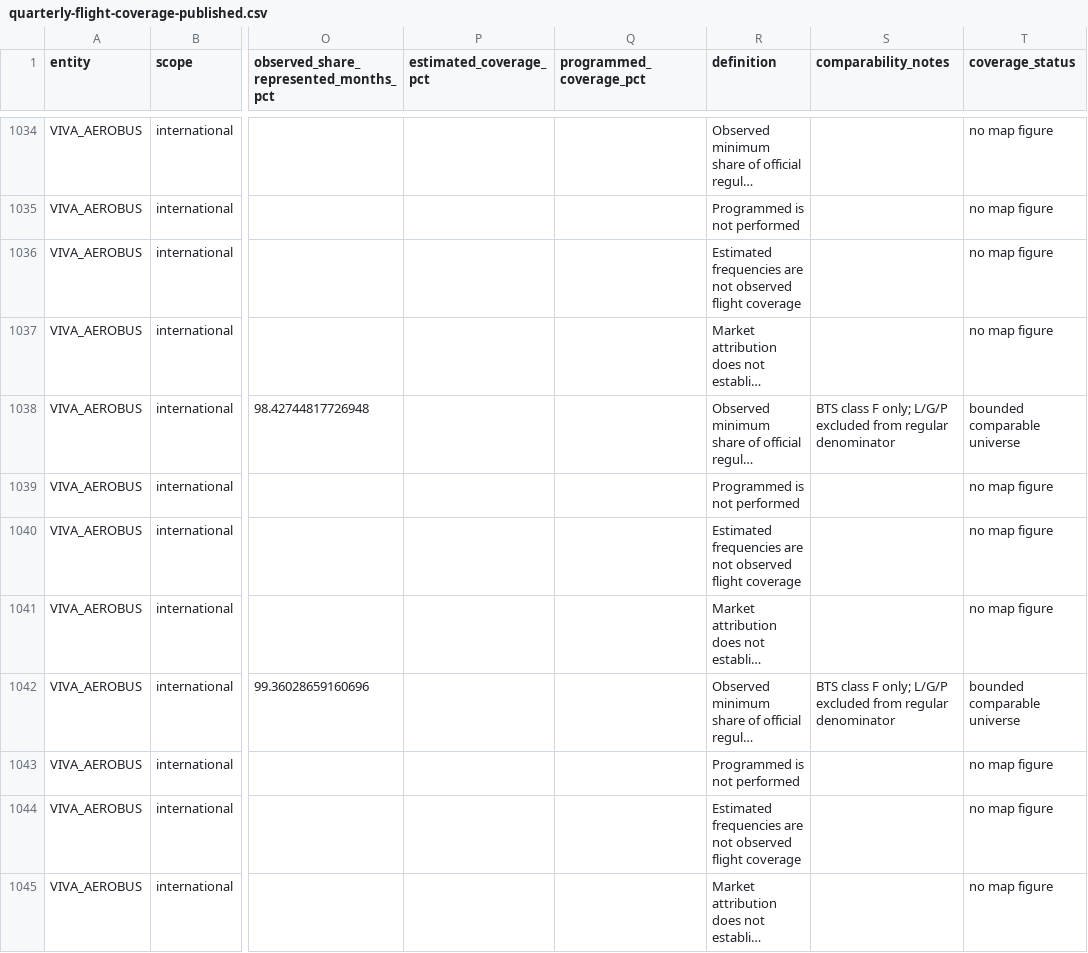
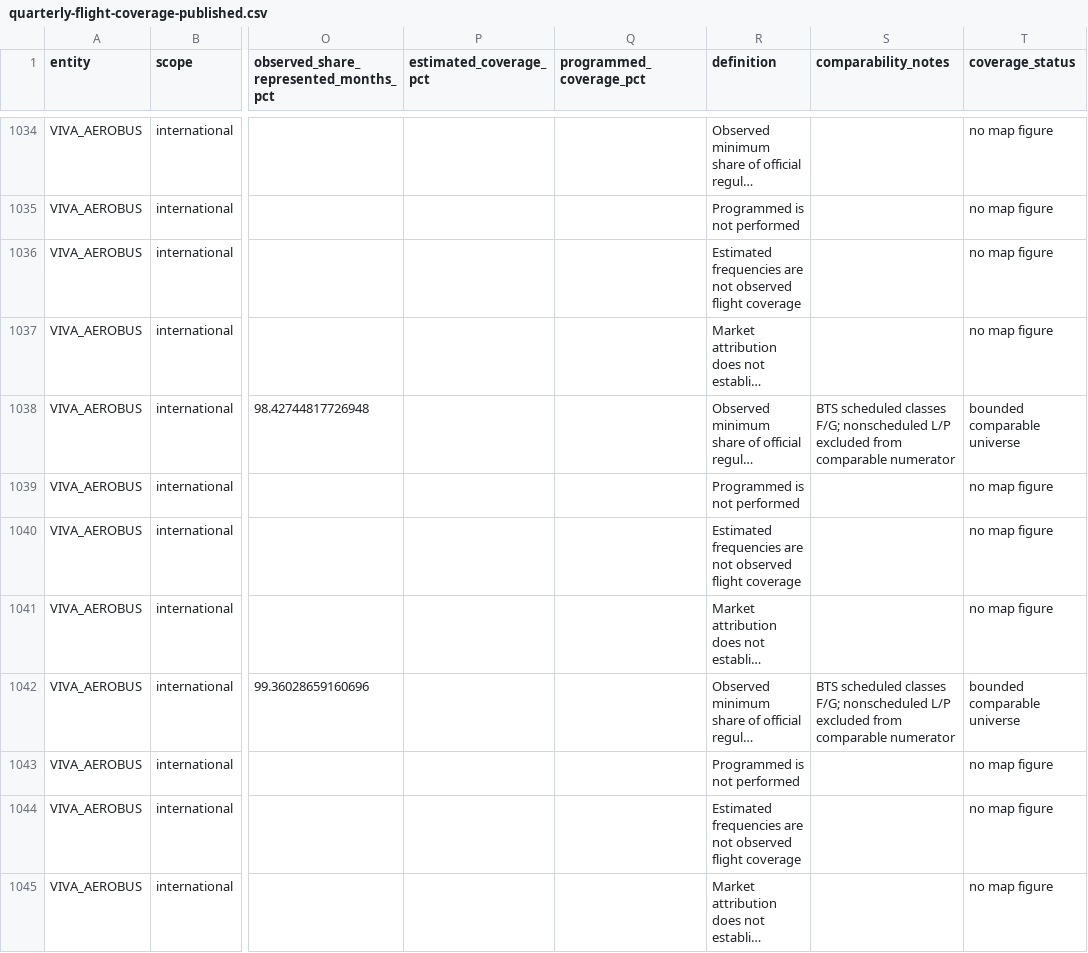
Before and after one commit to salvamalfa/aeromexico-tracker, a CSV file: docs/assets/flight-coverage/quarterly-flight-coverage-published.csv, drawn as a sheet; only a part is shown, gaps mark what is left out; long unchanged cells end in …; the diff covers the shown part only; the diff names each change by its address in the sheet, - before the commit and + after, or states it on an @@ line.

Commit message:
Preserve dated AIFA presence and compare scheduled BTS service

```diff
--- a/docs/assets/flight-coverage/quarterly-flight-coverage-published.csv
+++ b/docs/assets/flight-coverage/quarterly-flight-coverage-published.csv
-S1038 (comparability_notes): BTS class F only; L/G/P excluded from regular denominator
+S1038 (comparability_notes): BTS scheduled classes F/G; nonscheduled L/P excluded from comparable numerator
-S1042 (comparability_notes): BTS class F only; L/G/P excluded from regular denominator
+S1042 (comparability_notes): BTS scheduled classes F/G; nonscheduled L/P excluded from comparable numerator
```
Also changed, not shown: 67 edited cells elsewhere in this file, 8 other files.
